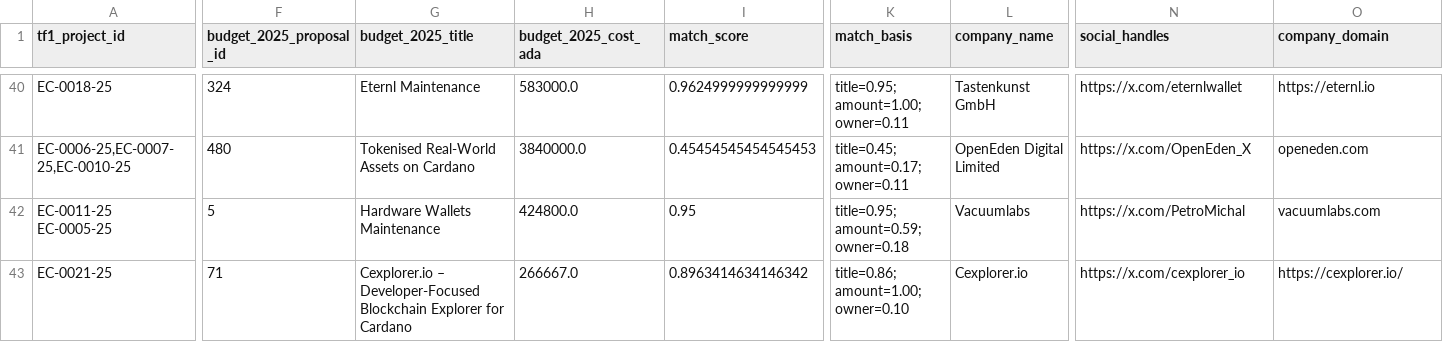
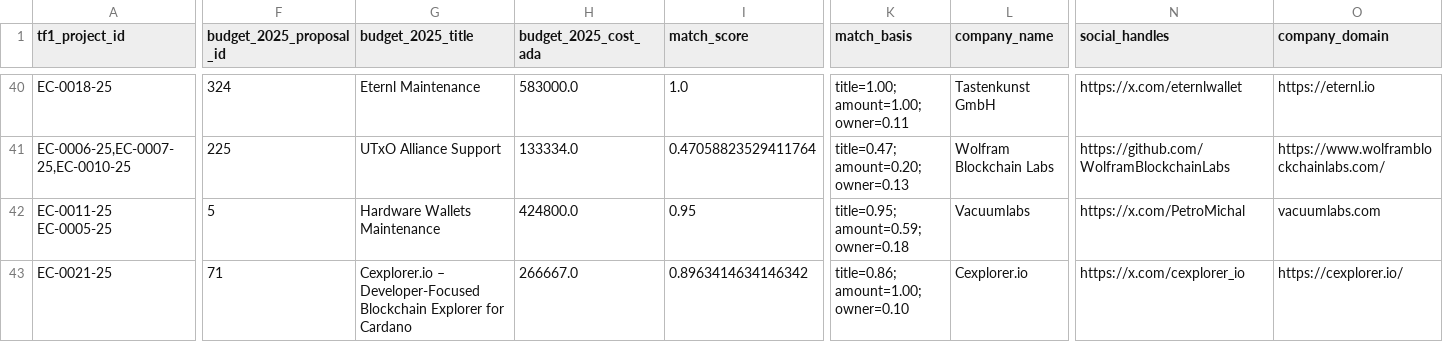
Before and after one commit to LloydDuhon/cardano-treasury-history-archive, a CSV file: reports/treasury-fund-2/tf1-ekklesia-reconciliation.csv, drawn as a sheet; only a part is shown, gaps mark what is left out; the diff covers the shown part only; the diff names each change by its address in the sheet, - before the commit and + after, or states it on an @@ line.

```diff
--- a/reports/treasury-fund-2/tf1-ekklesia-reconciliation.csv
+++ b/reports/treasury-fund-2/tf1-ekklesia-reconciliation.csv
-I40 (match_score): 0.9624999999999999
+I40 (match_score): 1.0
-K40 (match_basis): title=0.95; amount=1.00; owner=0.11
+K40 (match_basis): title=1.00; amount=1.00; owner=0.11
-F41 (budget_2025_proposal_id): 480
+F41 (budget_2025_proposal_id): 225
-G41 (budget_2025_title): Tokenised Real-World Assets on Cardano
+G41 (budget_2025_title): UTxO Alliance Support
-H41 (budget_2025_cost_ada): 3840000.0
+H41 (budget_2025_cost_ada): 133334.0
-I41 (match_score): 0.45454545454545453
+I41 (match_score): 0.47058823529411764
-K41 (match_basis): title=0.45; amount=0.17; owner=0.11
+K41 (match_basis): title=0.47; amount=0.20; owner=0.13
-L41 (company_name): OpenEden Digital Limited
+L41 (company_name): Wolfram Blockchain Labs
-N41 (social_handles): https://x.com/OpenEden_X
+N41 (social_handles): https://github.com/WolframBlockchainLabs
-O41 (company_domain): openeden.com
+O41 (company_domain): https://www.wolframblockchainlabs.com/
```
Also changed, not shown: 58 edited cells elsewhere in this file, 10 other files.
